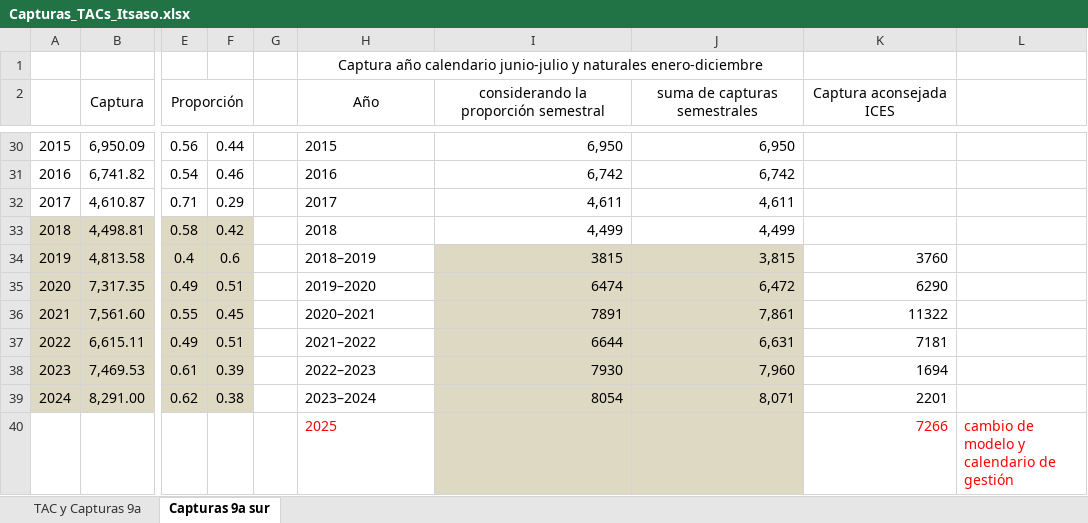
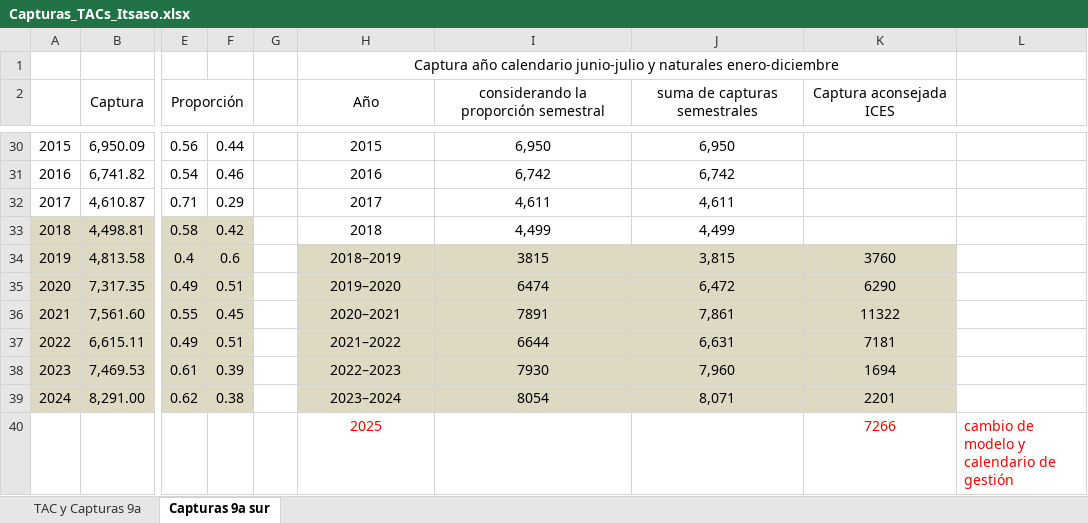
Before and after one commit to mariazuba/Fcap_ane27.9a_South, an Excel workbook: Capturas_TACs_Itsaso.xlsx, sheet Capturas 9a sur, drawn as a sheet; only a part is shown, gaps mark what is left out; values as stored, in another font and other column widths than the file's, no borders; charts and pictures not drawn; the diff covers the shown part only; the diff names each change by its address in the sheet, - before the commit and + after, or states it on an @@ line.

```diff
--- a/Capturas_TACs_Itsaso.xlsx (sheet Capturas 9a sur)
+++ b/Capturas_TACs_Itsaso.xlsx (sheet Capturas 9a sur)
-H1:J1 merged
+H1:K1 merged
-H30:H40 alignment: left
+H30:H40 alignment: center
-I30:J33 alignment: right
+I30:J33 alignment: center
-H34:H39 fill: none
+H34:H39 fill: #DDD9C3
-I34:K39 alignment: right
+I34:K39 alignment: center
-K34:K39 fill: none
+K34:K39 fill: #DDD9C3
-I40:J40 fill: #DDD9C3
+I40:J40 fill: none
-K40 alignment: right
+K40 alignment: center
```
Also changed, not shown: cell formats elsewhere in this sheet, data_unificada_ancha.xlsx, 1 other file.
